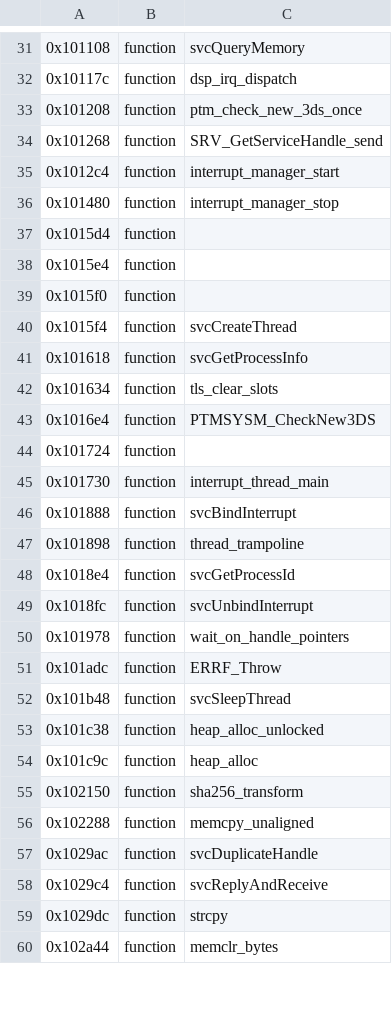
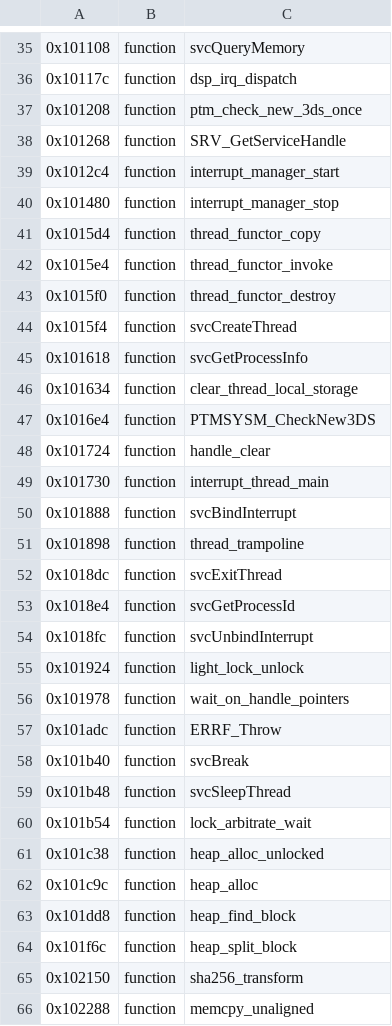
Before and after one commit to KiyoniX/Random_Projects_With_claude, a TSV file: decompil-3ds/fiches/dsp.noms.tsv, drawn as a sheet; only a part is shown, gaps mark what is left out; the shorter side is filled out with more unchanged rows; the diff covers the shown part only.

```diff
--- a/decompil-3ds/fiches/dsp.noms.tsv
+++ b/decompil-3ds/fiches/dsp.noms.tsv
@@ -33,13 +37,13 @@
 0x101208	function	ptm_check_new_3ds_once
-0x101268	function	SRV_GetServiceHandle_send
+0x101268	function	SRV_GetServiceHandle
 0x1012c4	function	interrupt_manager_start
 0x101480	function	interrupt_manager_stop
-0x1015d4	function
-0x1015e4	function
-0x1015f0	function
+0x1015d4	function	thread_functor_copy
+0x1015e4	function	thread_functor_invoke
+0x1015f0	function	thread_functor_destroy
 0x1015f4	function	svcCreateThread
 0x101618	function	svcGetProcessInfo
-0x101634	function	tls_clear_slots
+0x101634	function	clear_thread_local_storage
 0x1016e4	function	PTMSYSM_CheckNew3DS
-0x101724	function
+0x101724	function	handle_clear
 0x101730	function	interrupt_thread_main
@@ -47,9 +51,15 @@
 0x101898	function	thread_trampoline
+0x1018dc	function	svcExitThread
 0x1018e4	function	svcGetProcessId
 0x1018fc	function	svcUnbindInterrupt
+0x101924	function	light_lock_unlock
 0x101978	function	wait_on_handle_pointers
 0x101adc	function	ERRF_Throw
+0x101b40	function	svcBreak
 0x101b48	function	svcSleepThread
+0x101b54	function	lock_arbitrate_wait
 0x101c38	function	heap_alloc_unlocked
 0x101c9c	function	heap_alloc
+0x101dd8	function	heap_find_block
+0x101f6c	function	heap_split_block
 0x102150	function	sha256_transform
```
Also changed, not shown: 13 added rows and 24 edited cells elsewhere in this file, decompil-3ds/fiches/hid.noms.tsv, 2 other files.
